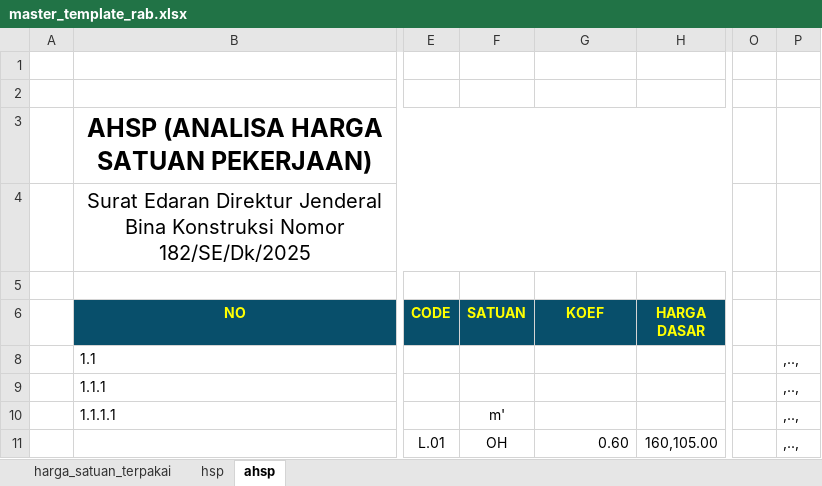
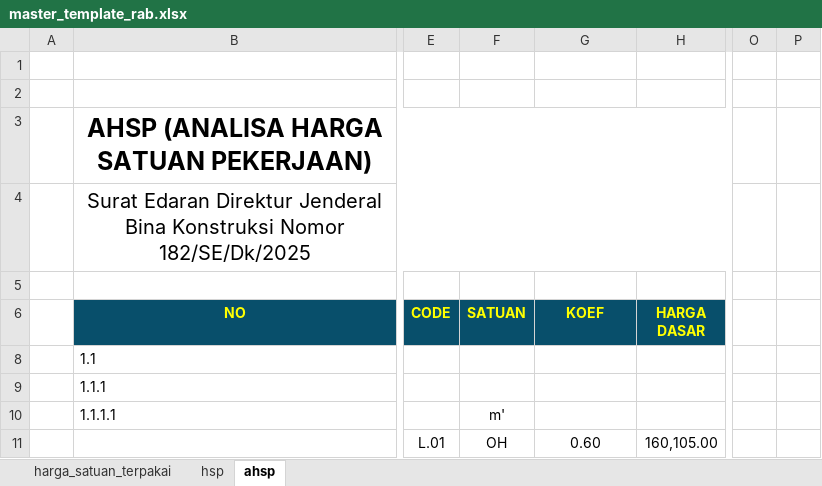
Before and after one commit to makampusaka013-hub/zona-geometry-app, an Excel workbook: public/templates/master_template_rab.xlsx, sheet ahsp, drawn as a sheet; only a part is shown, gaps mark what is left out; values as stored, in another font and other column widths than the file's, no borders; charts and pictures and conditional formats not drawn; the diff names each change by its address in the sheet, - before the commit and + after, or states it on an @@ line.

```diff
--- a/public/templates/master_template_rab.xlsx (sheet ahsp)
+++ b/public/templates/master_template_rab.xlsx (sheet ahsp)
-P8:P11: ,..,
+P8:P11: (empty)
-G11 alignment: right
+G11 alignment: center
```
Also changed, not shown: sheet harga_satuan_terpakai, sheet hsp.
